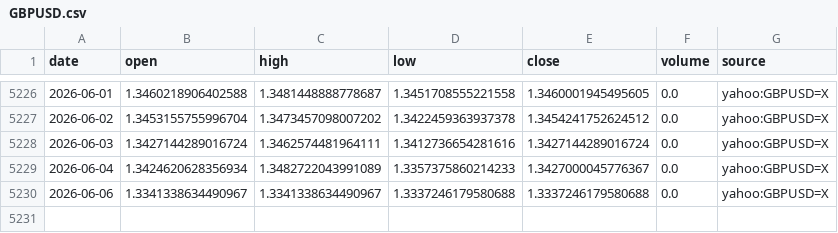
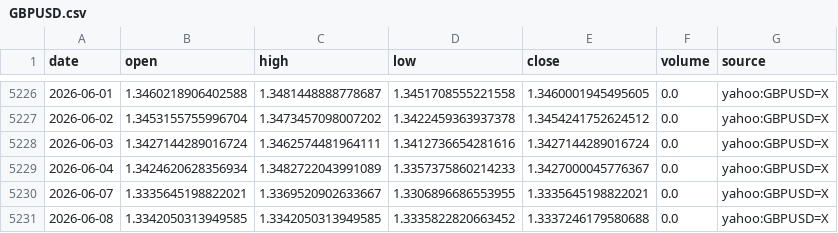
Before and after one commit to nobodylifriend/gold_factor_dashboard, a CSV file: data/fx/GBPUSD.csv, drawn as a sheet; only a part is shown, gaps mark what is left out.

```diff
--- a/data/fx/GBPUSD.csv
+++ b/data/fx/GBPUSD.csv
@@ -5229,2 +5229,3 @@ date,open,high,low,close,volume,source
 2026-06-04,1.3424620628356934,1.3482722043991089,1.3357375860214233,1.3427000045776367,0.0,yahoo:GBPUSD=X
-2026-06-06,1.3341338634490967,1.3341338634490967,1.3337246179580688,1.3337246179580688,0.0,yahoo:GBPUSD=X
+2026-06-07,1.3335645198822021,1.3369520902633667,1.3306896686553955,1.3335645198822021,0.0,yahoo:GBPUSD=X
+2026-06-08,1.3342050313949585,1.3342050313949585,1.3335822820663452,1.3337246179580688,0.0,yahoo:GBPUSD=X
```
Also changed, not shown: data/fx/AUDUSD.csv, data/fx/USDCAD.csv, 51 other files.
